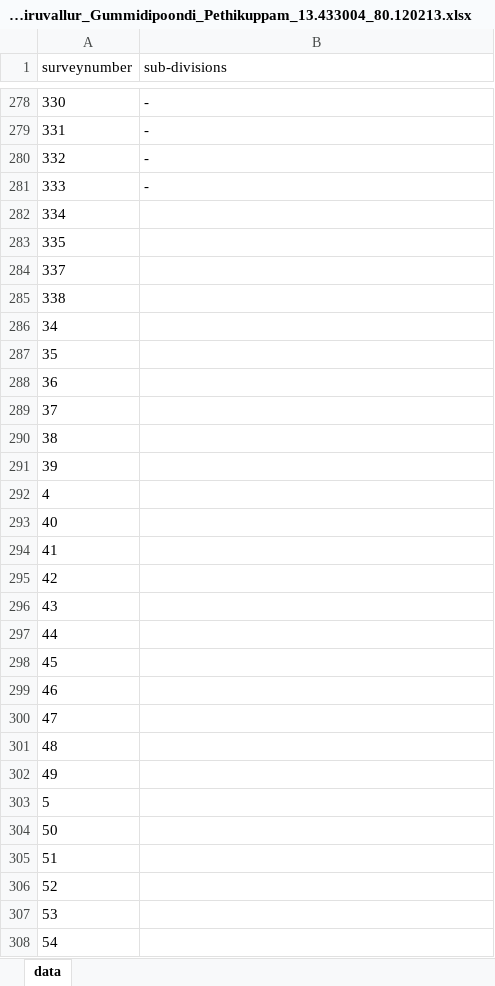
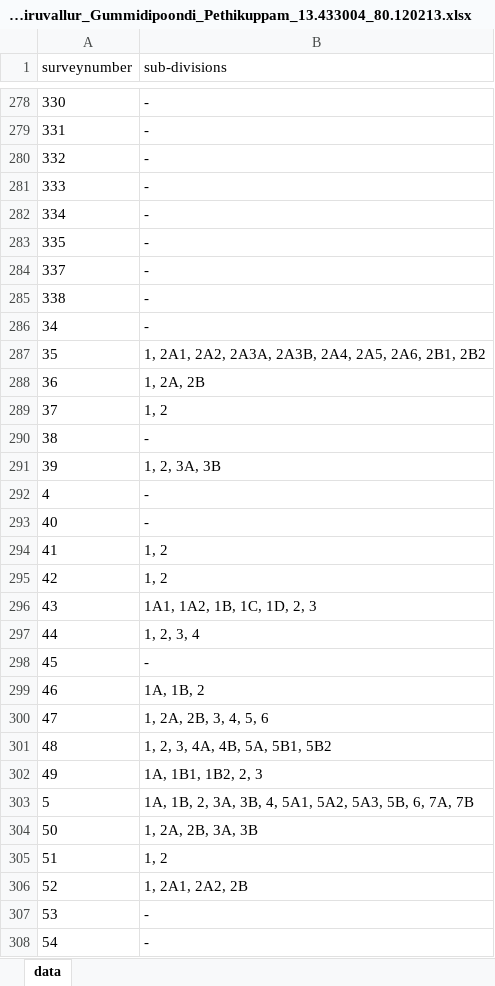
Before and after one commit to sivaramanRW/scraper-glv, an Excel workbook: out/Village_map_of_Tiruvallur_Gummidipoondi_Pethikuppam_13.433004_80.120213.xlsx, sheet data, drawn as a sheet; only a part is shown, gaps mark what is left out; values as stored, in another font and other column widths than the file's, no borders; the diff covers the shown part only; the diff names each change by its address in the sheet, - before the commit and + after, or states it on an @@ line.

Commit message:
progress: 60 village workbooks (sivaramans-llin 2026-10-10T15:30:00Z)

```diff
--- a/out/Village_map_of_Tiruvallur_Gummidipoondi_Pethikuppam_13.433004_80.120213.xlsx (sheet data)
+++ b/out/Village_map_of_Tiruvallur_Gummidipoondi_Pethikuppam_13.433004_80.120213.xlsx (sheet data)
-B282:B286 (sub-divisions): (empty)
+B282:B286 (sub-divisions): -
-B287 (sub-divisions): (empty)
+B287 (sub-divisions): 1, 2A1, 2A2, 2A3A, 2A3B, 2A4, 2A5, 2A6, 2B1, 2B2
-B288 (sub-divisions): (empty)
+B288 (sub-divisions): 1, 2A, 2B
-B289 (sub-divisions): (empty)
+B289 (sub-divisions): 1, 2
-B290 (sub-divisions): (empty)
+B290 (sub-divisions): -
-B291 (sub-divisions): (empty)
+B291 (sub-divisions): 1, 2, 3A, 3B
-B292:B293 (sub-divisions): (empty)
+B292:B293 (sub-divisions): -
-B294:B295 (sub-divisions): (empty)
+B294:B295 (sub-divisions): 1, 2
-B296 (sub-divisions): (empty)
+B296 (sub-divisions): 1A1, 1A2, 1B, 1C, 1D, 2, 3
-B297 (sub-divisions): (empty)
+B297 (sub-divisions): 1, 2, 3, 4
-B298 (sub-divisions): (empty)
+B298 (sub-divisions): -
-B299 (sub-divisions): (empty)
+B299 (sub-divisions): 1A, 1B, 2
-B300 (sub-divisions): (empty)
+B300 (sub-divisions): 1, 2A, 2B, 3, 4, 5, 6
-B301 (sub-divisions): (empty)
+B301 (sub-divisions): 1, 2, 3, 4A, 4B, 5A, 5B1, 5B2
-B302 (sub-divisions): (empty)
+B302 (sub-divisions): 1A, 1B1, 1B2, 2, 3
-B303 (sub-divisions): (empty)
+B303 (sub-divisions): 1A, 1B, 2, 3A, 3B, 4, 5A1, 5A2, 5A3, 5B, 6, 7A, 7B
-B304 (sub-divisions): (empty)
+B304 (sub-divisions): 1, 2A, 2B, 3A, 3B
-B305 (sub-divisions): (empty)
+B305 (sub-divisions): 1, 2
-B306 (sub-divisions): (empty)
+B306 (sub-divisions): 1, 2A1, 2A2, 2B
-B307:B308 (sub-divisions): (empty)
+B307:B308 (sub-divisions): -
```
Also changed, not shown: 40 edited cells elsewhere in this sheet, out/Village_map_of_Tiruvallur_Gummidipoondi_Pondavakkam_13.469251_79.994996.xlsx, out/Village_map_of_Tiruvallur_Gummidipoondi_Puduvoyal_13.333442_80.144042.xlsx, 3 other files.
